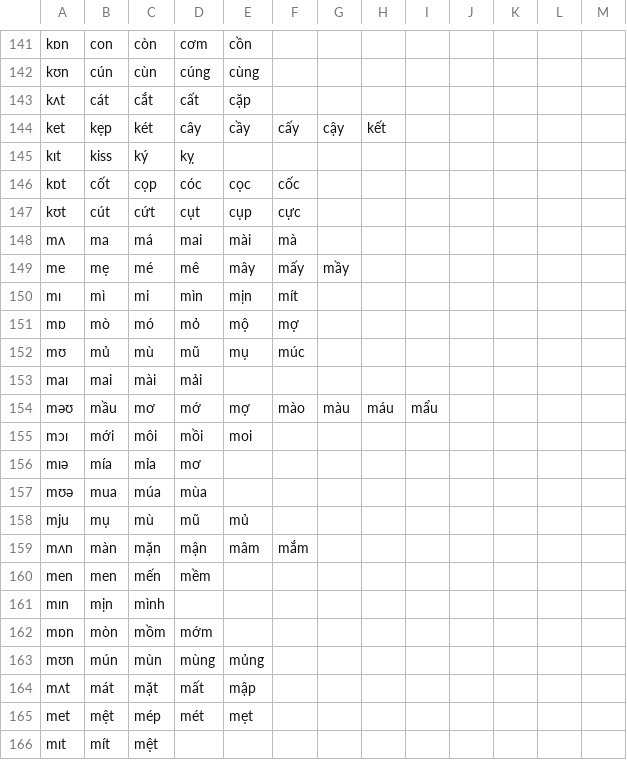
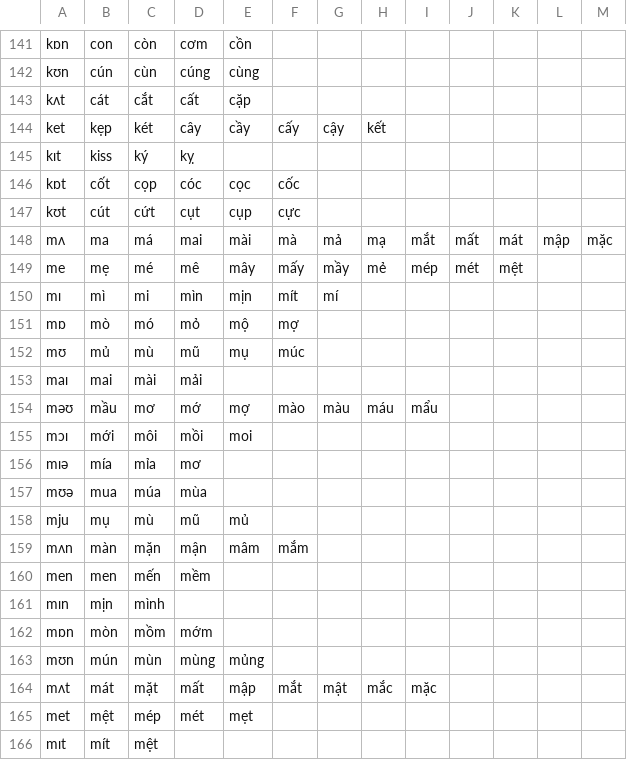
Before and after one commit to tomuhedspi/hackBKserver, a CSV file: resources/csv/VIETNAMESE_DICTIONARY.csv, drawn as a sheet; only a part is shown, gaps mark what is left out.

```diff
--- a/resources/csv/VIETNAMESE_DICTIONARY.csv
+++ b/resources/csv/VIETNAMESE_DICTIONARY.csv
@@ -147,5 +147,5 @@ kɒt,cốt,cọp,cóc,cọc,cốc,,,,
 kʊt,cút,cứt,cụt,cụp,cực,,,,
-mʌ,ma,má,mai,mài,mà,,,,
-me,mẹ,mé,mê,mây,mấy,mầy,,,
-mɪ,mì,mi,mìn,mịn,mít,,,,
+mʌ,ma,má,mai,mài,mà,mả,mạ,mắt,mất,mát,mập,mặc
+me,mẹ,mé,mê,mây,mấy,mầy,mẻ,mép,mét,mệt
+mɪ,mì,mi,mìn,mịn,mít,mí,,,
 mɒ,mò,mó,mỏ,mộ,mợ,,,,
@@ -163,3 +163,3 @@ mɒn,mòn,mồm,mớm,,,,,,
 mʊn,mún,mùn,mùng,mủng,,,,,
-mʌt,mát,mặt,mất,mập,,,,,
+mʌt,mát,mặt,mất,mập,mắt,mật,mắc,mặc,
 met,mệt,mép,mét,mẹt,,,,,
```
Also changed, not shown: resources/csv/FINAL_CONSONANT.csv.
